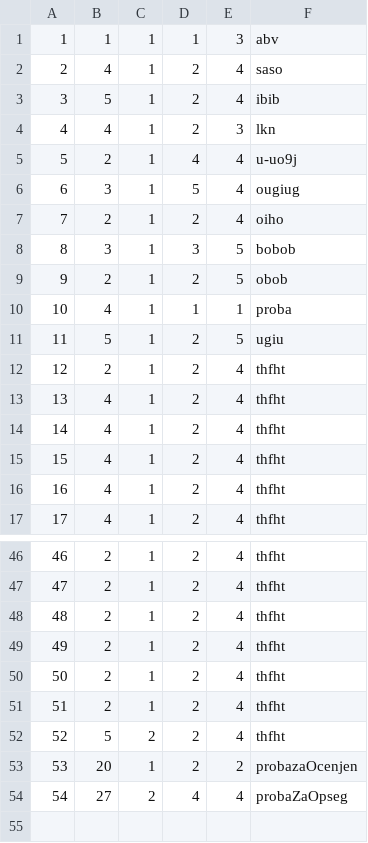
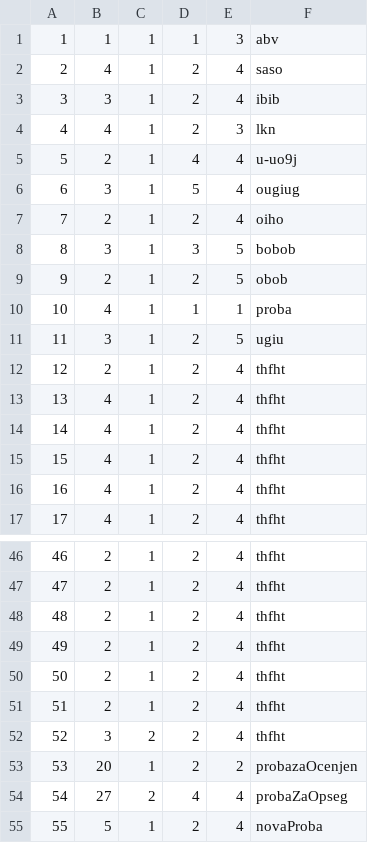
Before and after one commit to ninapoposki/booking-app, a CSV file: Resources/Data/accommodationGrade.csv, drawn as a sheet; only a part is shown, gaps mark what is left out.

```diff
--- a/Resources/Data/accommodationGrade.csv
+++ b/Resources/Data/accommodationGrade.csv
@@ -2,3 +2,3 @@
 2|4|1|2|4|saso
-3|5|1|2|4|ibib
+3|3|1|2|4|ibib
 4|4|1|2|3|lkn
@@ -10,3 +10,3 @@
 10|4|1|1|1|proba
-11|5|1|2|5|ugiu
+11|3|1|2|5|ugiu
 12|2|1|2|4|thfht
@@ -51,4 +51,5 @@
 51|2|1|2|4|thfht
-52|5|2|2|4|thfht
+52|3|2|2|4|thfht
 53|20|1|2|2|probazaOcenjen
 54|27|2|4|4|probaZaOpseg
+55|5|1|2|4|novaProba
```
Also changed, not shown: Resources/Data/accommodationreservation.csv, Resources/Data/cancelledReservations.csv, 27 other files.
